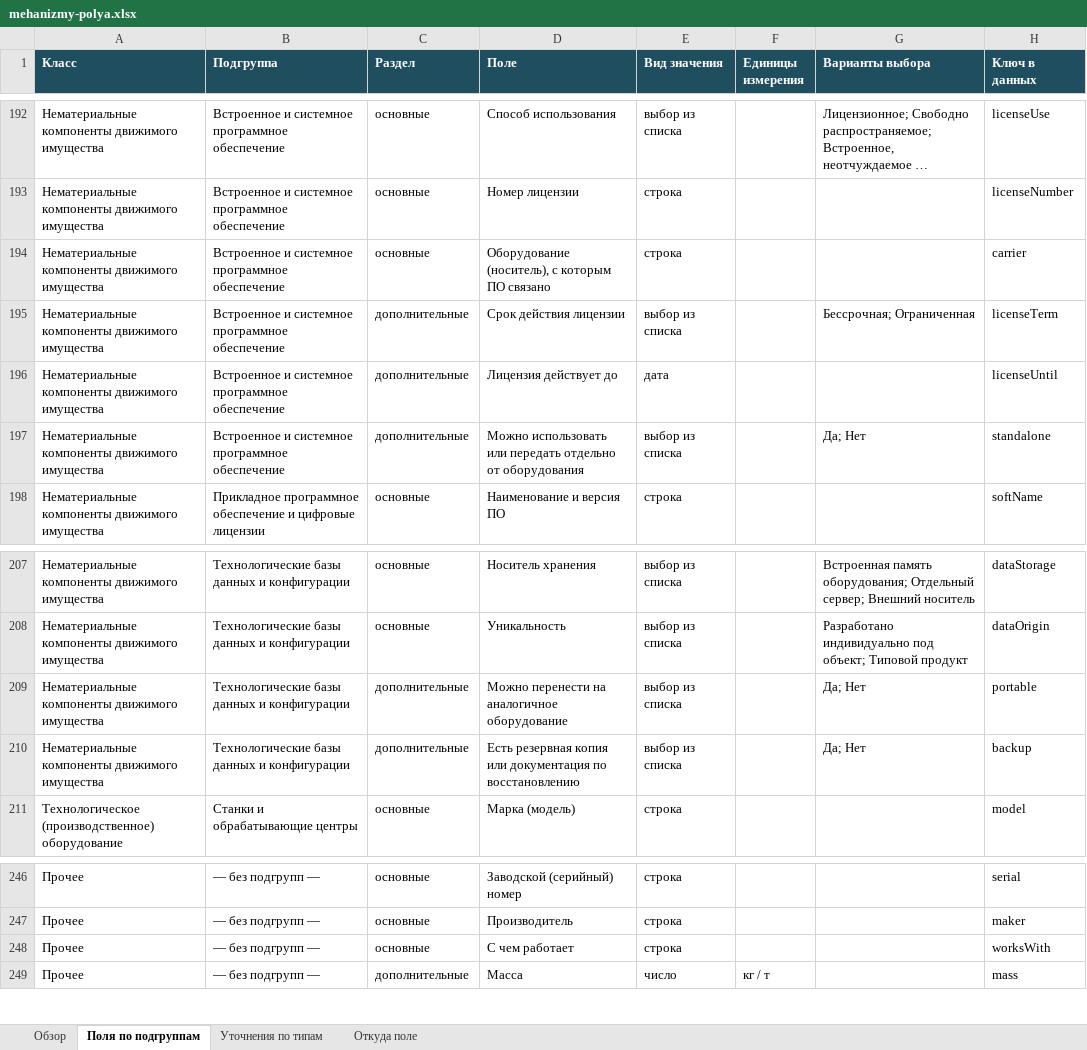
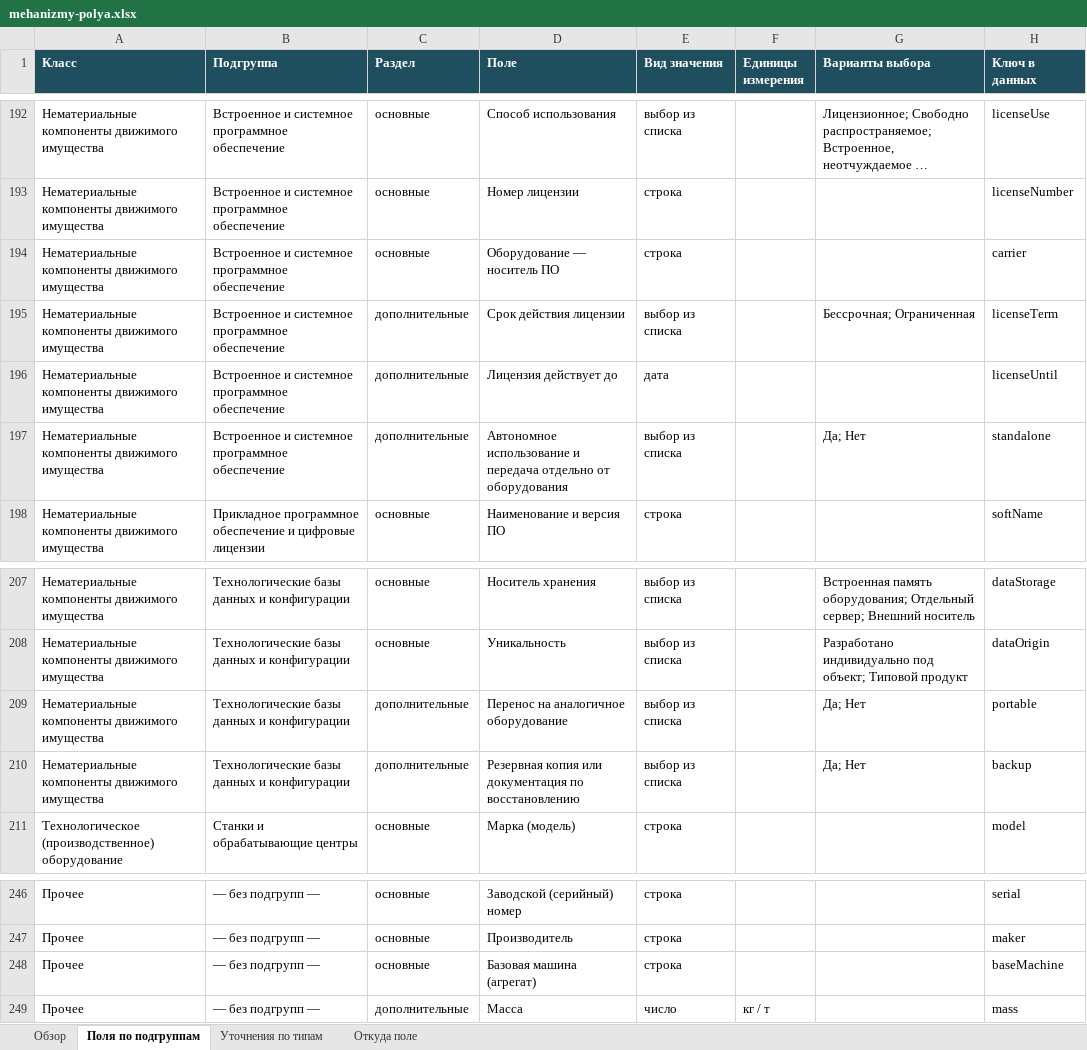
Before and after one commit to NMOsminnov-b-expert/inside, an Excel workbook: docs/mehanizmy-polya.xlsx, sheet Поля по подгруппам, drawn as a sheet; only a part is shown, gaps mark what is left out; long unchanged cells end in …; values as stored, in another font and other column widths than the file's, no borders; the diff names each change by its address in the sheet, - before the commit and + after, or states it on an @@ line.

Commit message:
Подписи полей механизмов и ТС — без вопросов и разговорных оборотов
«С чем работает» → «Базовая машина (агрегат)»; у нематериальных
компонентов «Можно…», «Есть…», «с которым ПО связано» заменены именными
подписями; подсказка навесного оборудования ТС — без «Что входит».

Подготовлено в Claude Code по задаче Осминова Н.

```diff
--- a/docs/mehanizmy-polya.xlsx (sheet Поля по подгруппам)
+++ b/docs/mehanizmy-polya.xlsx (sheet Поля по подгруппам)
-D194 (Поле): Оборудование (носитель), с которым ПО связано
+D194 (Поле): Оборудование — носитель ПО
-D197 (Поле): Можно использовать или передать отдельно от…
+D197 (Поле): Автономное использование и передача отдельно от…
-D209 (Поле): Можно перенести на аналогичное оборудование
+D209 (Поле): Перенос на аналогичное оборудование
-D210 (Поле): Есть резервная копия или…
+D210 (Поле): Резервная копия или…
-D248 (Поле): С чем работает
+D248 (Поле): Базовая машина (агрегат)
-H248 (Ключ в данных): worksWith
+H248 (Ключ в данных): baseMachine
```
Also changed, not shown: sheet Откуда поле, 4 other files.
